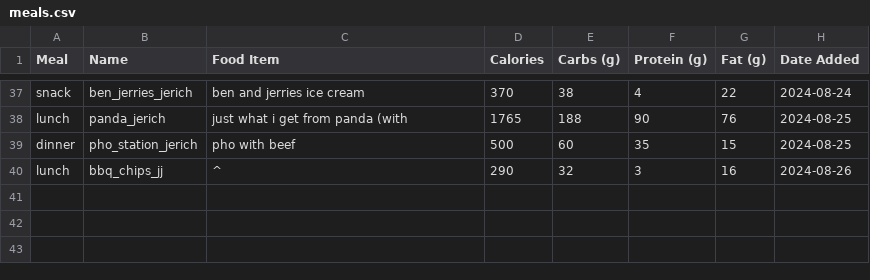
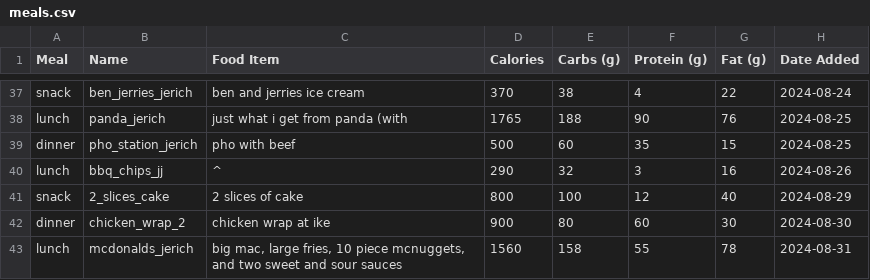
Before and after one commit to jerichlee2/aeren, a CSV file: csv/meals.csv, drawn as a sheet; only a part is shown, gaps mark what is left out; the diff names each change by its address in the sheet, - before the commit and + after, or states it on an @@ line.

```diff
--- a/csv/meals.csv
+++ b/csv/meals.csv
+row 41: snack | 2_slices_cake | 2 slices of cake | 800 | 100 | 12 | 40 | 2024-08-29
+row 42: dinner | chicken_wrap_2 | chicken wrap at ike | 900 | 80 | 60 | 30 | 2024-08-30
+row 43: lunch | mcdonalds_jerich | big mac, large fries, 10 piece mcnuggets, and two sweet and sour sauces | 1560 | 158 | 55 | 78 | 2024-08-31
```
Also changed, not shown: csv/books.csv, csv/deepwork.csv, 17 other files.
